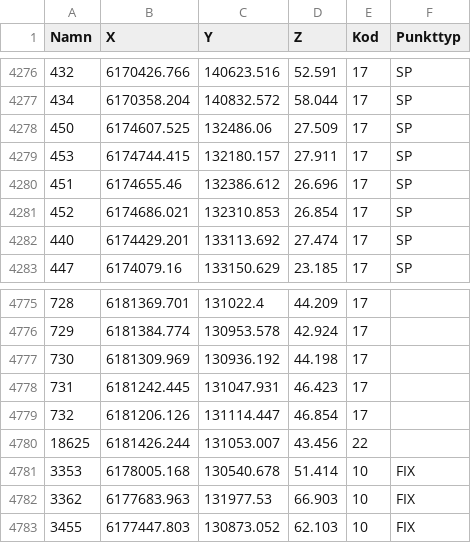
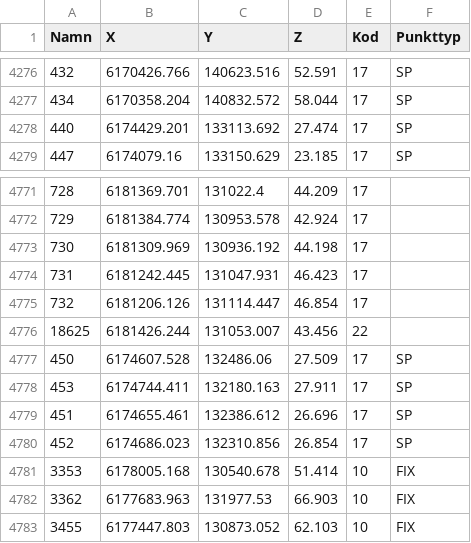
Before and after one commit to lundopendata/stompunkter, a CSV file: stompunkter.csv, drawn as a sheet; only a part is shown, gaps mark what is left out; removed rows and columns are numbered as before the commit, all else as after; the diff names each change by its address in the sheet, - before the commit and + after, or states it on an @@ line.

Commit message:
Created 2021-02-18 11:04:09

```diff
--- a/stompunkter.csv
+++ b/stompunkter.csv
-row 4278: 450 | 6174607.525 | 132486.06 | 27.509 | 17 | SP
-row 4279: 453 | 6174744.415 | 132180.157 | 27.911 | 17 | SP
-row 4280: 451 | 6174655.46 | 132386.612 | 26.696 | 17 | SP
-row 4281: 452 | 6174686.021 | 132310.853 | 26.854 | 17 | SP
+row 4777: 450 | 6174607.528 | 132486.06 | 27.509 | 17 | SP
+row 4778: 453 | 6174744.411 | 132180.163 | 27.911 | 17 | SP
+row 4779: 451 | 6174655.461 | 132386.612 | 26.696 | 17 | SP
+row 4780: 452 | 6174686.023 | 132310.856 | 26.854 | 17 | SP
```
